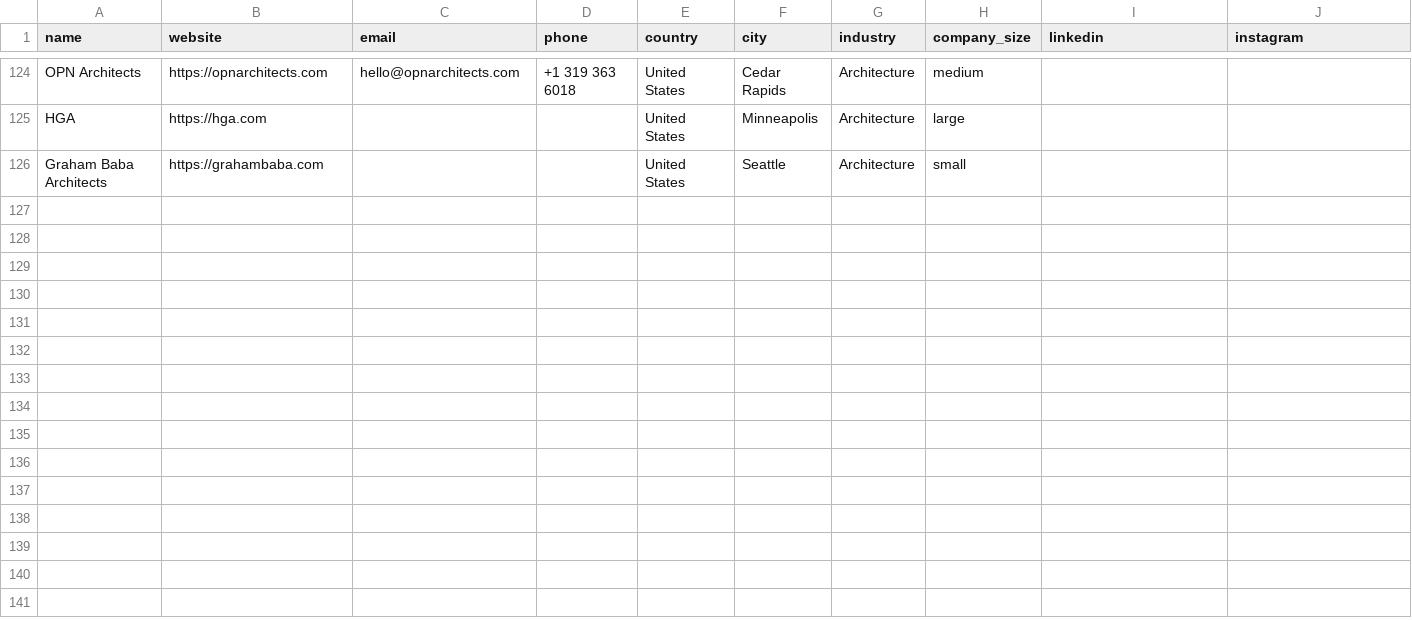
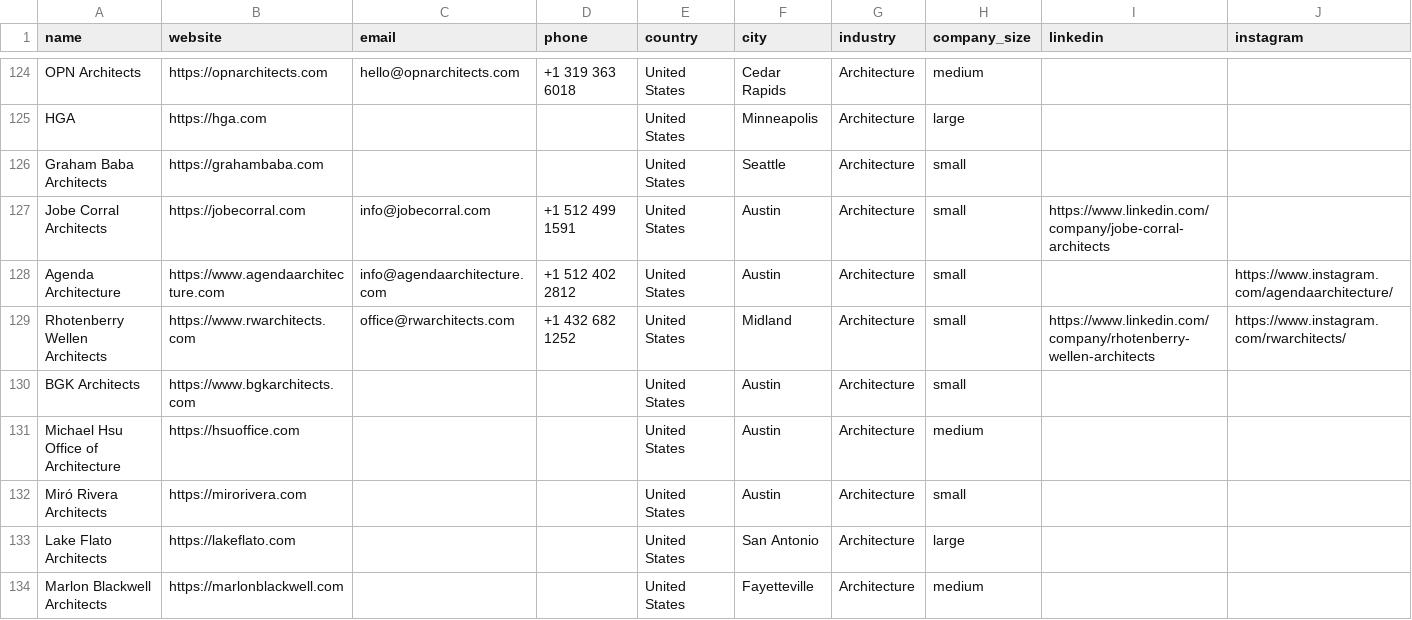
Before and after one commit to miladrostami9999-source/Archon, a CSV file: leads/usa.csv, drawn as a sheet; only a part is shown, gaps mark what is left out; rows hold the shown columns only; the diff names each change by its address in the sheet, - before the commit and + after, or states it on an @@ line.

Commit message:
feat(leads): USA +8 from Texas Society of Architects 2026
State-society awards beat city-chapter awards for the US: Texas picked 21
winners from 162 entries statewide and texasarchitects.org fetches cleanly
with firm names, where aia.org never names firms.

125 -> 133 rows.

```diff
--- a/leads/usa.csv
+++ b/leads/usa.csv
+row 127: Jobe Corral Architects | https://jobecorral.com | info@jobecorral.com | +1 512 499 1591 | United States | Austin | Architecture | small | https://www.linkedin.com/company/jobe-corral-architects
+row 128: Agenda Architecture | https://www.agendaarchitecture.com | info@agendaarchitecture.com | +1 512 402 2812 | United States | Austin | Architecture | small |  | https://www.instagram.com/agendaarchitecture/
+row 129: Rhotenberry Wellen Architects | https://www.rwarchitects.com | office@rwarchitects.com | +1 432 682 1252 | United States | Midland | Architecture | small | https://www.linkedin.com/company/rhotenberry-wellen-architects | https://www.instagram.com/rwarchitects/
+row 130: BGK Architects | https://www.bgkarchitects.com |  |  | United States | Austin | Architecture | small
+row 131: Michael Hsu Office of Architecture | https://hsuoffice.com |  |  | United States | Austin | Architecture | medium
+row 132: Miró Rivera Architects | https://mirorivera.com |  |  | United States | Austin | Architecture | small
+row 133: Lake Flato Architects | https://lakeflato.com |  |  | United States | San Antonio | Architecture | large
+row 134: Marlon Blackwell Architects | https://marlonblackwell.com |  |  | United States | Fayetteville | Architecture | medium
```
Also changed, not shown: 1 other file.
